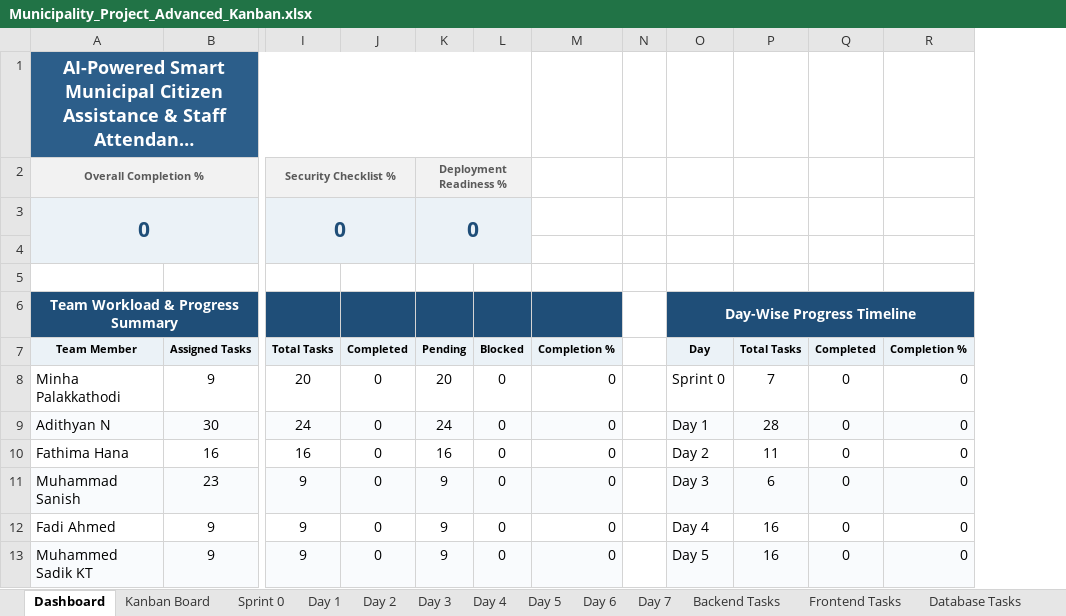
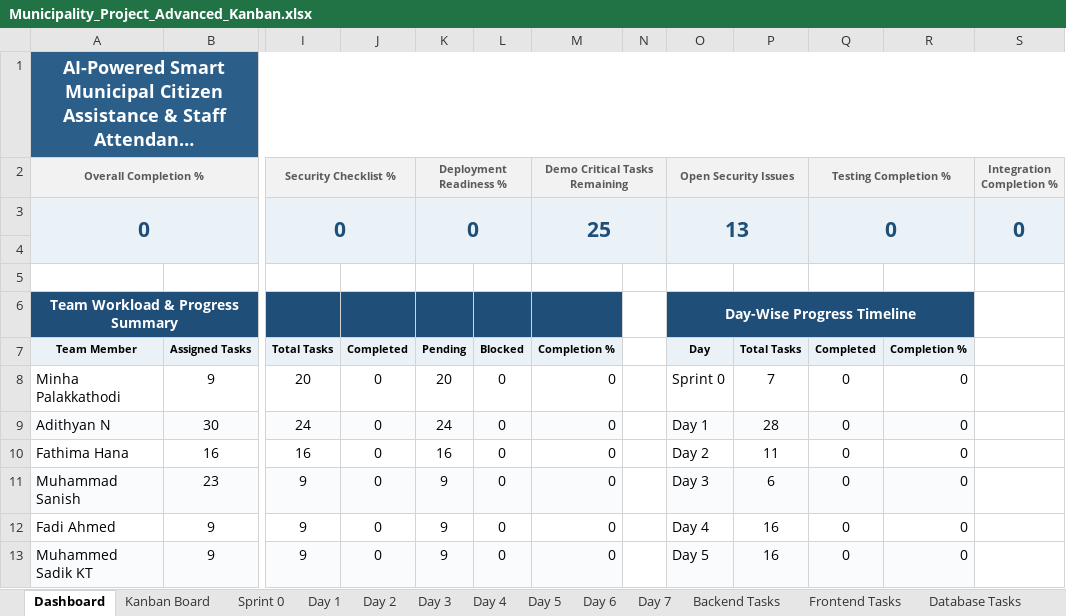
Before and after one commit to Adithyanator/municipality-management, an Excel workbook: Municipality_Project_Advanced_Kanban.xlsx, sheet Dashboard, drawn as a sheet; only a part is shown, gaps mark what is left out; long unchanged cells end in …; values as stored, in another font and other column widths than the file's, no borders; conditional formats not drawn; removed rows and columns are numbered as before the commit, all else as after; the diff names each change by its address in the sheet, - before the commit and + after, or states it on an @@ line.

Commit message:
Enhance Kanban workbook with review, testing, and demo tracking

```diff
--- a/Municipality_Project_Advanced_Kanban.xlsx (sheet Dashboard)
+++ b/Municipality_Project_Advanced_Kanban.xlsx (sheet Dashboard)
-column M, rows 7-13: Completion % | 0 | 0 | 0 | 0 | 0 | 0
+column M (Demo Critical Tasks Remaining), rows 3-13: 25 |  |  |  | Completion % | 0 | 0 | 0 | 0 | 0 | 0
+column S (Integration Completion %), row 3: 0
-A1:L1 merged
+A1:S1 merged
-N1:R1 fill: none
+N1:R1 fill: #2C5E8A
-N2:R2 fill: none
+N2:R2 fill: #F2F2F2
-O2: (empty)
+O2: Open Security Issues
+O2:P2 merged
-Q2: (empty)
+Q2: Testing Completion %
+Q2:R2 merged
-N3:R4 fill: none
+N3:R4 fill: #EBF2F7
-O3 (Open Security Issues): (empty)
+O3 (Open Security Issues): 13
+O3:P4 merged
-Q3 (Testing Completion %): (empty)
+Q3 (Testing Completion %): 0
+Q3:R4 merged
```
Also changed, not shown: sheet Bug Tracker, sheet Daily Standup, sheet Risks & Blockers, sheet AI Tasks, sheet Infrastructure Tasks, sheet Face Recognition Tasks, 4 more sheets, other sheet tabs.
